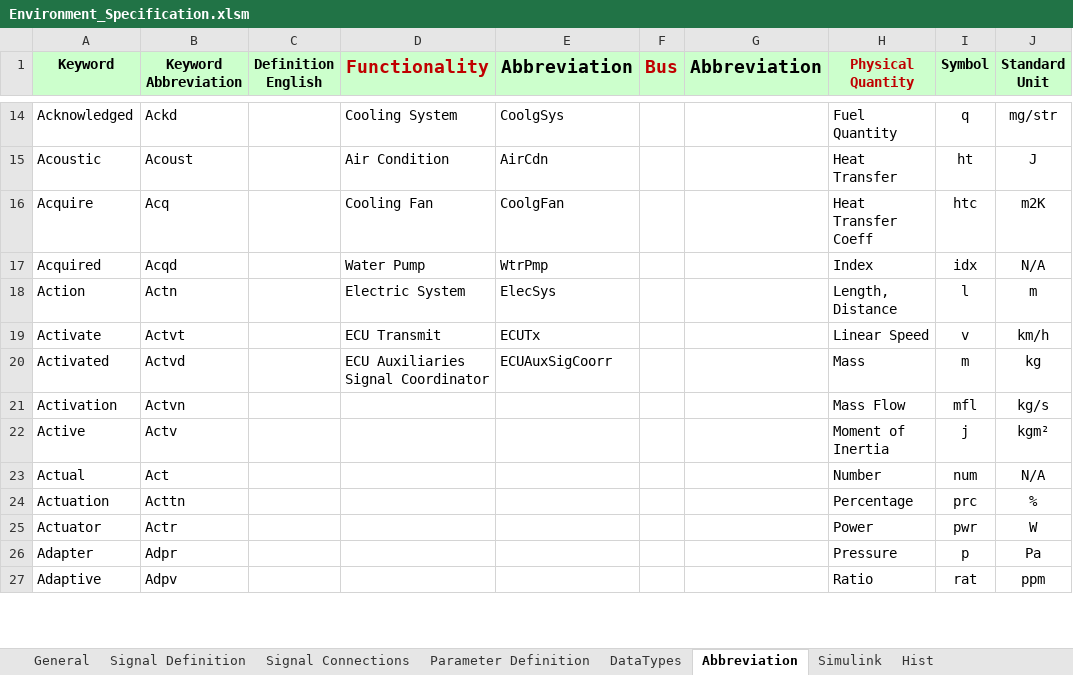
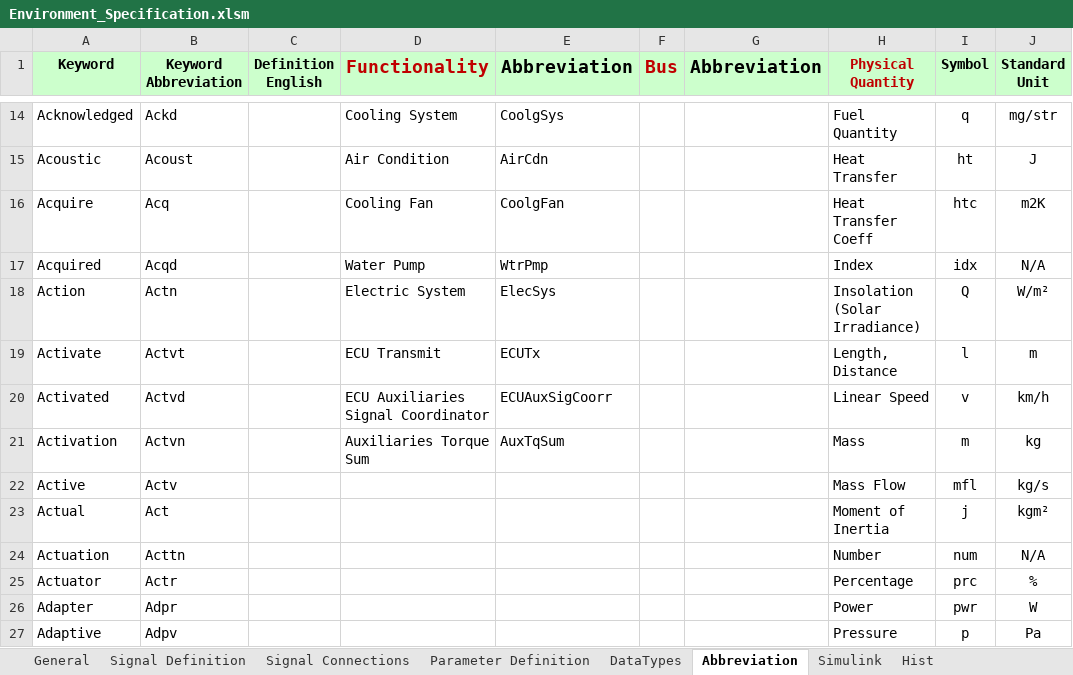
Before and after one commit to eozatay/optitruck_simulator, an Excel workbook: Environment_Specification.xlsm, sheet Abbreviation, drawn as a sheet; only a part is shown, gaps mark what is left out; values as stored, in another font and other column widths than the file's, no borders; the diff covers the shown part only; the diff names each change by its address in the sheet, - before the commit and + after, or states it on an @@ line.

Commit message:
Update Auxiliaries 20180525

```diff
--- a/Environment_Specification.xlsm (sheet Abbreviation)
+++ b/Environment_Specification.xlsm (sheet Abbreviation)
-H18 (Physical Quantity): Length, Distance
+H18 (Physical Quantity): Insolation (Solar Irradiance)
-I18 (Symbol): l
+I18 (Symbol): Q
-J18 (Standard Unit): m
+J18 (Standard Unit): W/m²
-H19 (Physical Quantity): Linear Speed
+H19 (Physical Quantity): Length, Distance
-I19 (Symbol): v
+I19 (Symbol): l
-J19 (Standard Unit): km/h
+J19 (Standard Unit): m
-H20 (Physical Quantity): Mass
+H20 (Physical Quantity): Linear Speed
-I20 (Symbol): m
+I20 (Symbol): v
-J20 (Standard Unit): kg
+J20 (Standard Unit): km/h
-D21 (Functionality): (empty)
+D21 (Functionality): Auxiliaries Torque Sum
-E21 (Abbreviation): (empty)
+E21 (Abbreviation): AuxTqSum
-H21 (Physical Quantity): Mass Flow
+H21 (Physical Quantity): Mass
-I21 (Symbol): mfl
+I21 (Symbol): m
-J21 (Standard Unit): kg/s
+J21 (Standard Unit): kg
-H22 (Physical Quantity): Moment of Inertia
+H22 (Physical Quantity): Mass Flow
-I22 (Symbol): j
+I22 (Symbol): mfl
-J22 (Standard Unit): kgm²
+J22 (Standard Unit): kg/s
-H23 (Physical Quantity): Number
+H23 (Physical Quantity): Moment of Inertia
-I23 (Symbol): num
+I23 (Symbol): j
-J23 (Standard Unit): N/A
+J23 (Standard Unit): kgm²
-H24 (Physical Quantity): Percentage
+H24 (Physical Quantity): Number
-I24 (Symbol): prc
+I24 (Symbol): num
-J24 (Standard Unit): %
+J24 (Standard Unit): N/A
-H25 (Physical Quantity): Power
+H25 (Physical Quantity): Percentage
-I25 (Symbol): pwr
+I25 (Symbol): prc
-J25 (Standard Unit): W
+J25 (Standard Unit): %
-H26 (Physical Quantity): Pressure
+H26 (Physical Quantity): Power
-I26 (Symbol): p
+I26 (Symbol): pwr
-J26 (Standard Unit): Pa
+J26 (Standard Unit): W
-H27 (Physical Quantity): Ratio
+H27 (Physical Quantity): Pressure
-I27 (Symbol): rat
+I27 (Symbol): p
-J27 (Standard Unit): ppm
+J27 (Standard Unit): Pa
```
Also changed, not shown: 1 added row, 1 moved row and 50 edited cells elsewhere in this sheet, sheet Signal Definition, sheet Hist, sheet Signal Connections, sheet Parameter Definition, sheet Simulink, formulas that keep their value, hidden cells, charts or pictures.
